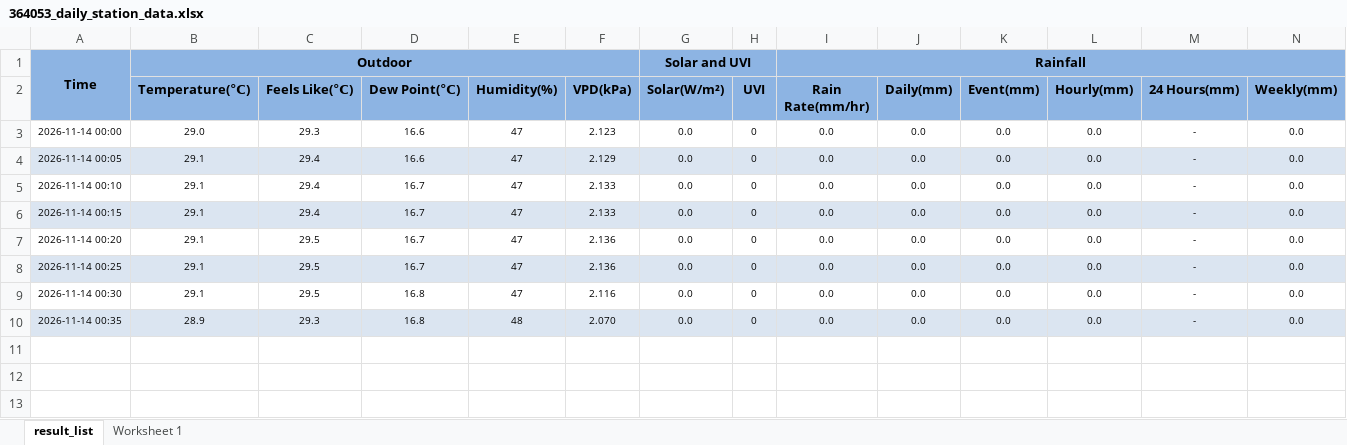
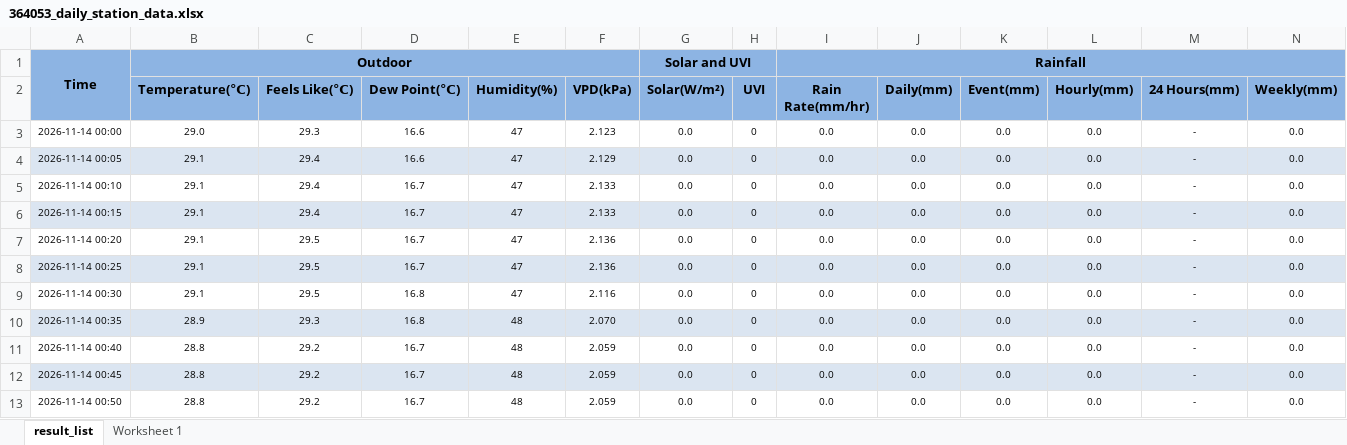
Before and after one commit to intasalta/daza, an Excel workbook: 364053_daily_station_data.xlsx, sheet result_list, drawn as a sheet; only a part is shown; values as stored, in another font and other column widths than the file's, no borders; rows hold the shown columns only; the diff names each change by its address in the sheet, - before the commit and + after, or states it on an @@ line.

```diff
--- a/364053_daily_station_data.xlsx (sheet result_list)
+++ b/364053_daily_station_data.xlsx (sheet result_list)
+row 11: 2026-11-14 00:40 | 28.8 | 29.2 | 16.7 | 48 | 2.059 | 0.0 | 0 | 0.0 | 0.0 | 0.0 | 0.0 | - | 0.0
+row 12: 2026-11-14 00:45 | 28.8 | 29.2 | 16.7 | 48 | 2.059 | 0.0 | 0 | 0.0 | 0.0 | 0.0 | 0.0 | - | 0.0
+row 13: 2026-11-14 00:50 | 28.8 | 29.2 | 16.7 | 48 | 2.059 | 0.0 | 0 | 0.0 | 0.0 | 0.0 | 0.0 | - | 0.0
```
Also changed, not shown: 2 other files.
